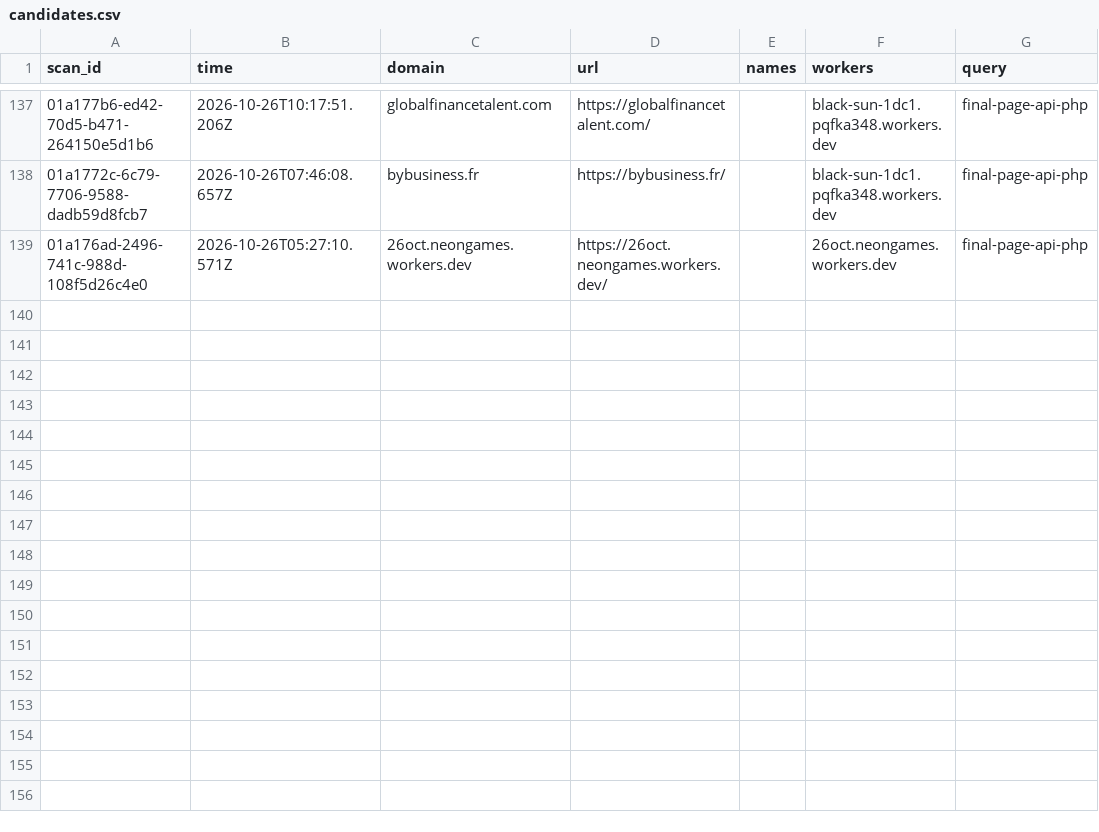
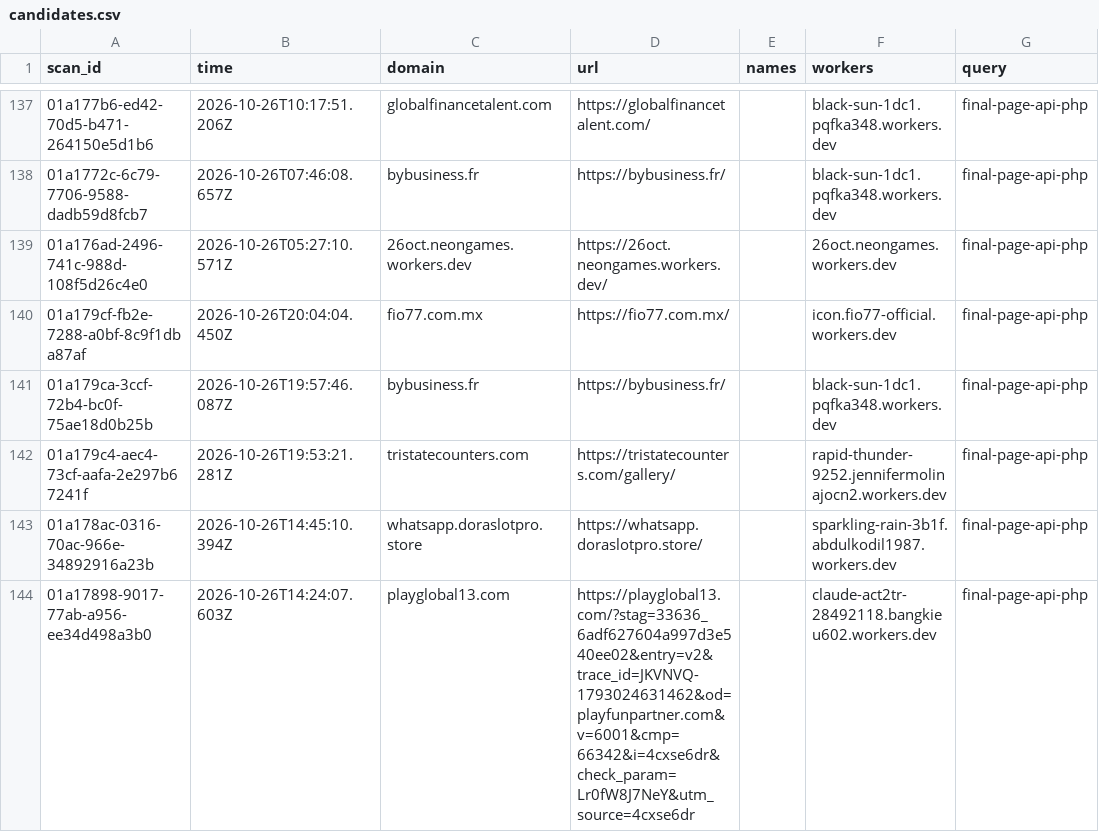
Before and after one commit to nullwhire/wazza_tracker, a CSV file: data/candidates.csv, drawn as a sheet; only a part is shown, gaps mark what is left out.

```diff
--- a/data/candidates.csv
+++ b/data/candidates.csv
@@ -139 +139,6 @@ scan_id,time,domain,url,names,workers,query
 01a176ad-2496-741c-988d-108f5d26c4e0,2026-10-26T05:27:10.571Z,26oct.neongames.workers.dev,https://26oct.neongames.workers.dev/,,26oct.neongames.workers.dev,final-page-api-php
+01a179cf-fb2e-7288-a0bf-8c9f1dba87af,2026-10-26T20:04:04.450Z,fio77.com.mx,https://fio77.com.mx/,,icon.fio77-official.workers.dev,final-page-api-php
+01a179ca-3ccf-72b4-bc0f-75ae18d0b25b,2026-10-26T19:57:46.087Z,bybusiness.fr,https://bybusiness.fr/,,black-sun-1dc1.pqfka348.workers.dev,final-page-api-php
+01a179c4-aec4-73cf-aafa-2e297b67241f,2026-10-26T19:53:21.281Z,tristatecounters.com,https://tristatecounters.com/gallery/,,rapid-thunder-9252.jennifermolinajocn2.workers.dev,final-page-api-php
+01a178ac-0316-70ac-966e-34892916a23b,2026-10-26T14:45:10.394Z,whatsapp.doraslotpro.store,https://whatsapp.doraslotpro.store/,,sparkling-rain-3b1f.abdulkodil1987.workers.dev,final-page-api-php
+01a17898-9017-77ab-a956-ee34d498a3b0,2026-10-26T14:24:07.603Z,playglobal13.com,https://playglobal13.com/?stag=33636_6adf627604a997d3e540ee02&entry=v2&trace_id=JKVNVQ-1793024631462&od=playfunpartner.com&v=6001&cmp=66342&i=4cxse6dr&check_param=Lr0fW8J7NeY&utm_source=4cxse6dr,,claude-act2tr-28492118.bangkieu602.workers.dev,final-page-api-php
```
Also changed, not shown: 1 other file.
